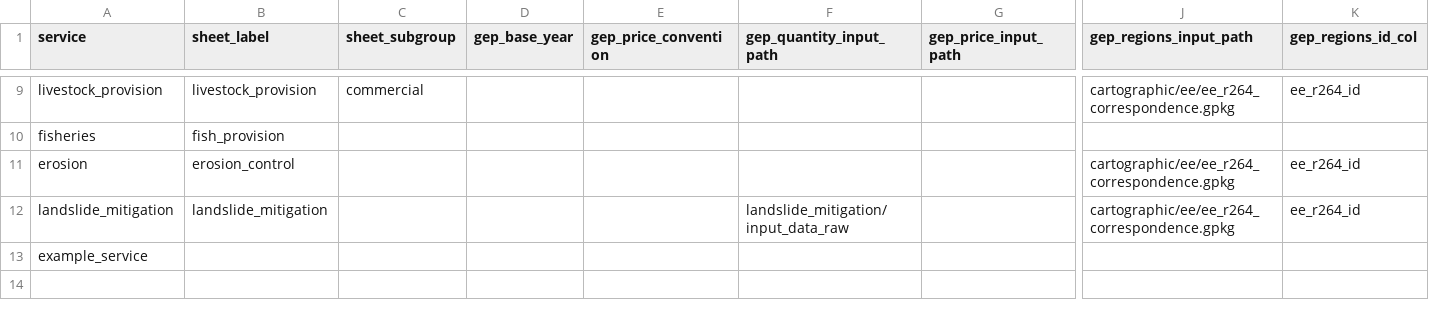
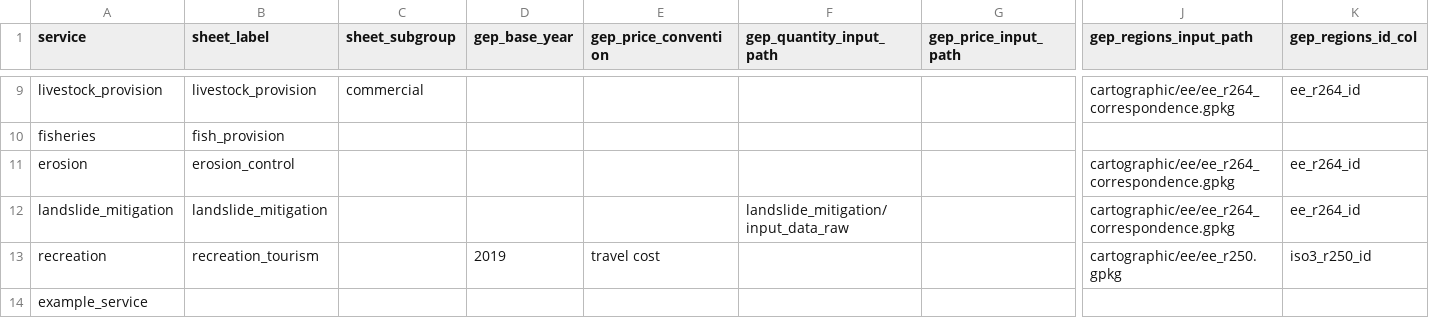
Before and after one commit to NatCapTEEMs/global_invest_dev, a CSV file: global_invest/input_template/es_config.csv, drawn as a sheet; only a part is shown, gaps mark what is left out; rows hold the shown columns only; the diff names each change by its address in the sheet, - before the commit and + after, or states it on an @@ line.

```diff
--- a/global_invest/input_template/es_config.csv
+++ b/global_invest/input_template/es_config.csv
+row 13: recreation | recreation_tourism |  | 2019 | travel cost |  |  | cartographic/ee/ee_r250.gpkg | iso3_r250_id
```
Also changed, not shown: global_invest/input_template/es_parameters.csv, 7 other files.
